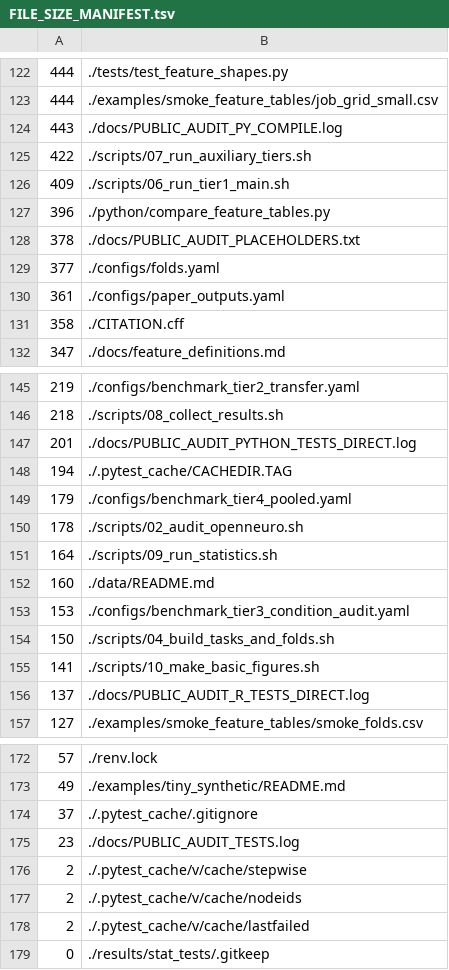
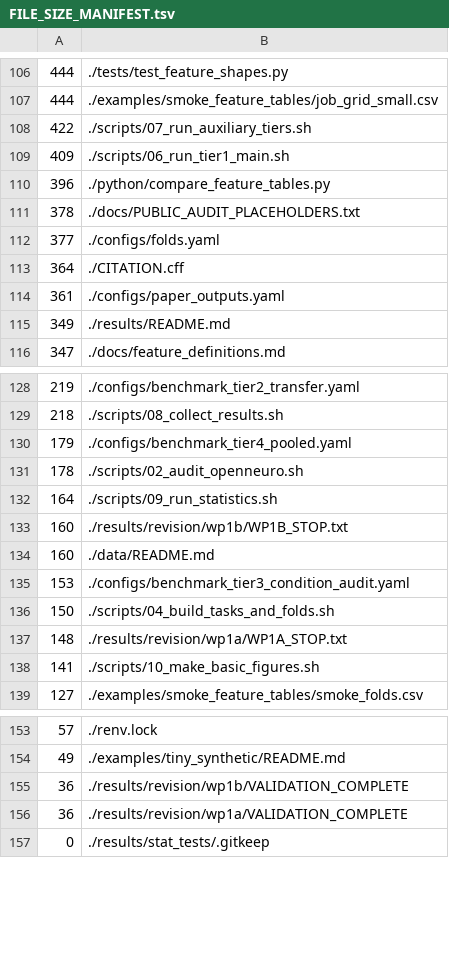
Before and after one commit to mczajkowskipb/relational-eeg-openneuro-adftd, a TSV file: docs/FILE_SIZE_MANIFEST.tsv, drawn as a sheet; only a part is shown, gaps mark what is left out; removed rows and columns are numbered as before the commit, all else as after; the diff covers the shown part only; the diff names each change by its address in the sheet, - before the commit and + after, or states it on an @@ line.

```diff
--- a/docs/FILE_SIZE_MANIFEST.tsv
+++ b/docs/FILE_SIZE_MANIFEST.tsv
-row 124: 443 | ./docs/PUBLIC_AUDIT_PY_COMPILE.log
+row 113: 364 | ./CITATION.cff
-row 131: 358 | ./CITATION.cff
+row 115: 349 | ./results/README.md
-row 147: 201 | ./docs/PUBLIC_AUDIT_PYTHON_TESTS_DIRECT.log
-row 148: 194 | ./.pytest_cache/CACHEDIR.TAG
+row 133: 160 | ./results/revision/wp1b/WP1B_STOP.txt
+row 137: 148 | ./results/revision/wp1a/WP1A_STOP.txt
-row 156: 137 | ./docs/PUBLIC_AUDIT_R_TESTS_DIRECT.log
-row 174: 37 | ./.pytest_cache/.gitignore
-row 175: 23 | ./docs/PUBLIC_AUDIT_TESTS.log
-row 176: 2 | ./.pytest_cache/v/cache/stepwise
-row 177: 2 | ./.pytest_cache/v/cache/nodeids
-row 178: 2 | ./.pytest_cache/v/cache/lastfailed
+row 155: 36 | ./results/revision/wp1b/VALIDATION_COMPLETE
+row 156: 36 | ./results/revision/wp1a/VALIDATION_COMPLETE
```
Also changed, not shown: 29 added rows, 49 removed rows, 1 moved row and 1 edited cell elsewhere in this file, 37 other files.
